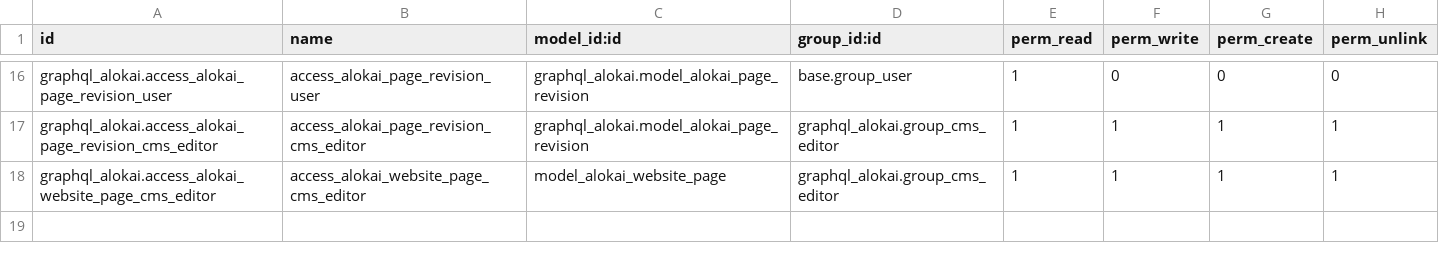
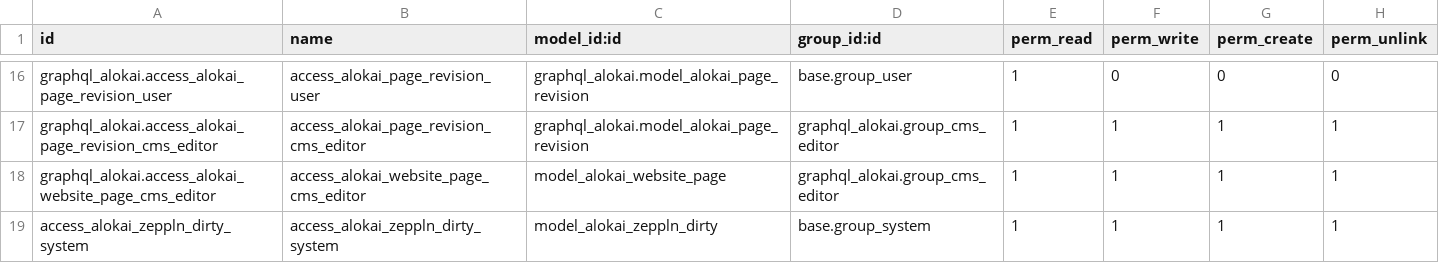
Before and after one commit to erpgap/alokai-odoo, a CSV file: graphql_alokai/security/ir.model.access.csv, drawn as a sheet; only a part is shown, gaps mark what is left out; the diff names each change by its address in the sheet, - before the commit and + after, or states it on an @@ line.

Commit message:
[IMP] graphql_alokai: Zeppln sync without Redis, dirty slugs
- Keep the Zeppln website token; the storefront reports its domain to
  /alokai/saas/instance once, which queues every stock and slug
- Without Redis, queue stock and slug changes in alokai.zeppln.dirty and
  have the dirty cron send them to the storefront in signed batches
- Slug changes go through dirty flags in both modes, applied by the
  dirty cron on committed data

```diff
--- a/graphql_alokai/security/ir.model.access.csv
+++ b/graphql_alokai/security/ir.model.access.csv
+row 19: access_alokai_zeppln_dirty_system | access_alokai_zeppln_dirty_system | model_alokai_zeppln_dirty | base.group_system | 1 | 1 | 1 | 1
```
Also changed, not shown: 12 other files.
